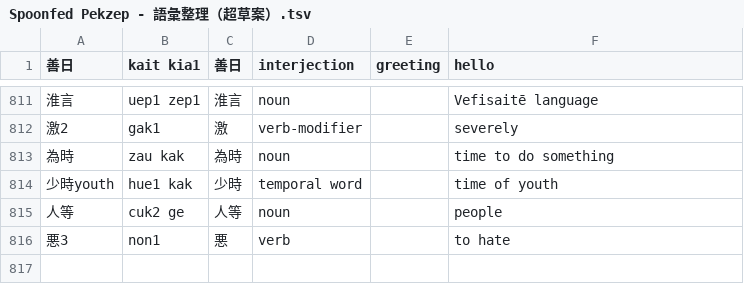
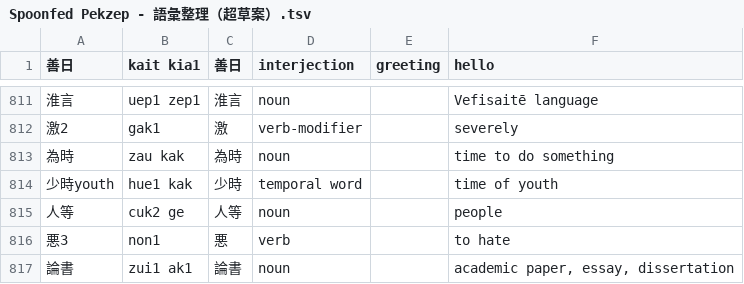
Before and after one commit to jurliyuuri/spoonfed_pekzep, a TSV file: raw/Spoonfed Pekzep - 語彙整理（超草案）.tsv, drawn as a sheet; only a part is shown, gaps mark what is left out; the diff names each change by its address in the sheet, - before the commit and + after, or states it on an @@ line.

```diff
--- a/raw/Spoonfed Pekzep - 語彙整理（超草案）.tsv
+++ b/raw/Spoonfed Pekzep - 語彙整理（超草案）.tsv
+row 817: 論書 | zui1 ak1 | 論書 | noun |  | academic paper, essay, dissertation
```
Also changed, not shown: docs/raw.tsv, 14 other files.
